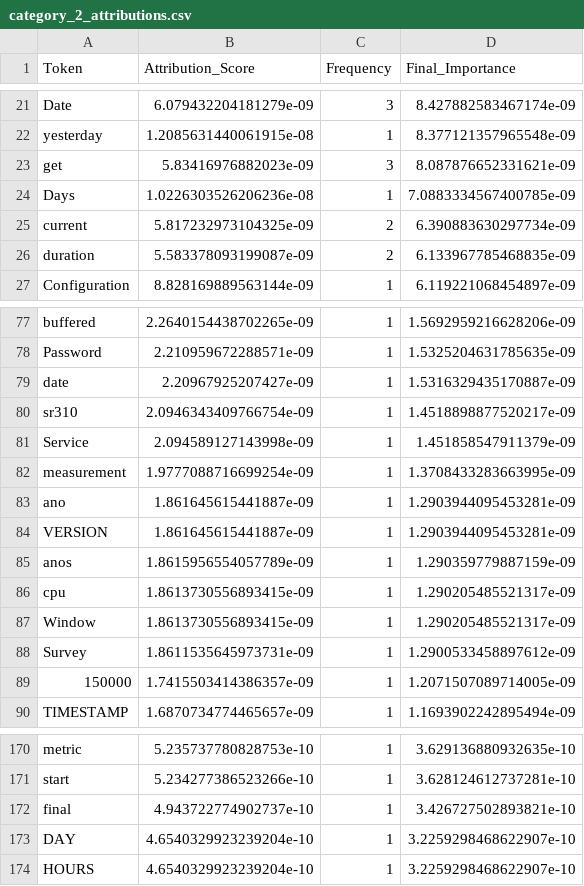
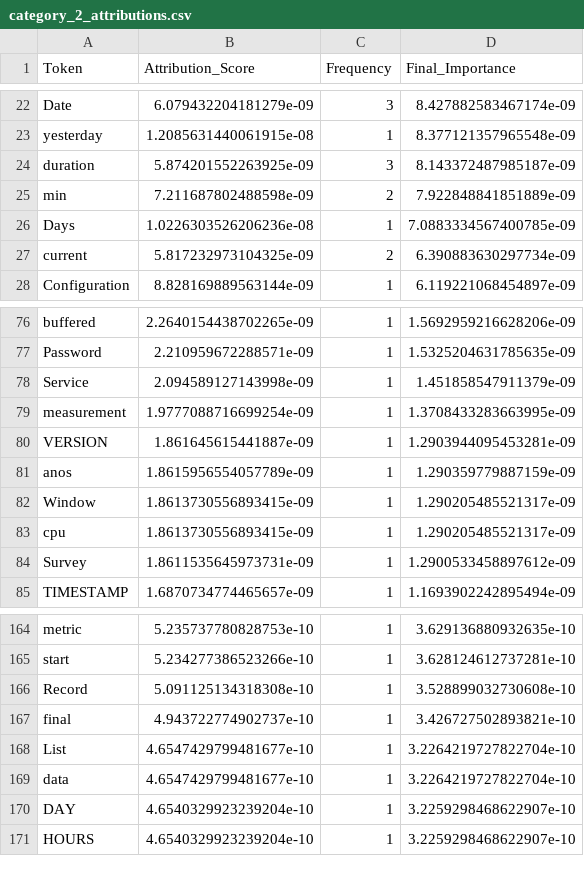
Before and after one commit to shanto-Rahman/FlakyLens, a CSV file: src/Attributions_scores/category_2_attributions.csv, drawn as a sheet; only a part is shown, gaps mark what is left out; the diff covers the shown part only.

```diff
--- a/src/Attributions_scores/category_2_attributions.csv
+++ b/src/Attributions_scores/category_2_attributions.csv
@@ -22,6 +23,6 @@ Date,6.079432204181279e-09,3,8.427882583467174e-09
 yesterday,1.2085631440061915e-08,1,8.377121357965548e-09
-get,5.83416976882023e-09,3,8.087876652331621e-09
+duration,5.874201552263925e-09,3,8.143372487985187e-09
+min,7.211687802488598e-09,2,7.922848841851889e-09
 Days,1.0226303526206236e-08,1,7.0883334567400785e-09
 current,5.817232973104325e-09,2,6.390883630297734e-09
-duration,5.583378093199087e-09,2,6.133967785468835e-09
 Configuration,8.828169889563144e-09,1,6.119221068454897e-09
@@ -78,13 +77,9 @@ buffered,2.2640154438702265e-09,1,1.5692959216628206e-09
 Password,2.210959672288571e-09,1,1.5325204631785635e-09
-date,2.20967925207427e-09,1,1.5316329435170887e-09
-sr310,2.0946343409766754e-09,1,1.4518898877520217e-09
 Service,2.094589127143998e-09,1,1.451858547911379e-09
 measurement,1.9777088716699254e-09,1,1.3708433283663995e-09
-ano,1.861645615441887e-09,1,1.2903944095453281e-09
 VERSION,1.861645615441887e-09,1,1.2903944095453281e-09
 anos,1.8615956554057789e-09,1,1.290359779887159e-09
+Window,1.8613730556893415e-09,1,1.290205485521317e-09
 cpu,1.8613730556893415e-09,1,1.290205485521317e-09
-Window,1.8613730556893415e-09,1,1.290205485521317e-09
 Survey,1.8611535645973731e-09,1,1.2900533458897612e-09
-150000,1.7415503414386357e-09,1,1.2071507089714005e-09
 TIMESTAMP,1.6870734774465657e-09,1,1.1693902242895494e-09
@@ -171,3 +165,6 @@ metric,5.235737780828753e-10,1,3.629136880932635e-10
 start,5.234277386523266e-10,1,3.628124612737281e-10
+Record,5.091125134318308e-10,1,3.528899032730608e-10
 final,4.943722774902737e-10,1,3.426727502893821e-10
+List,4.6547429799481677e-10,1,3.2264219727822704e-10
+data,4.6547429799481677e-10,1,3.2264219727822704e-10
 DAY,4.6540329923239204e-10,1,3.2259298468622907e-10
```
Also changed, not shown: 7 added rows, 8 removed rows, 5 moved rows and 2 edited cells elsewhere in this file, src/Attributions_scores/category_0_attributions.csv, src/Attributions_scores/category_1_attributions.csv, 7 other files.
